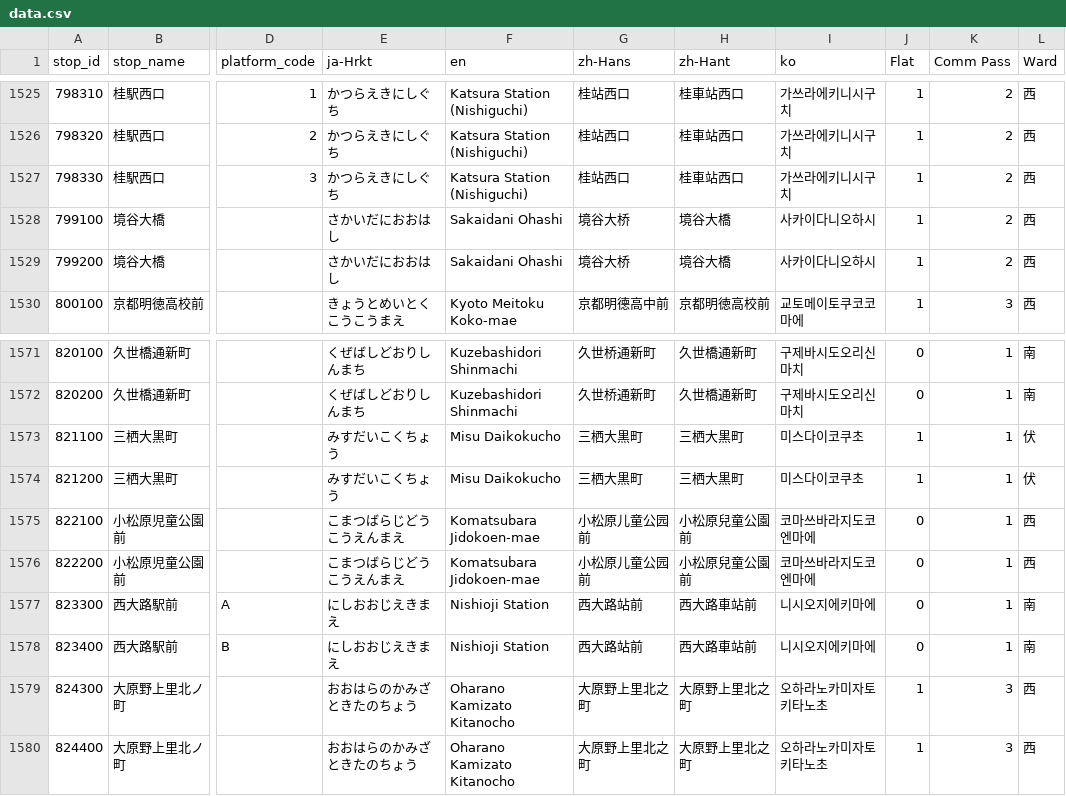
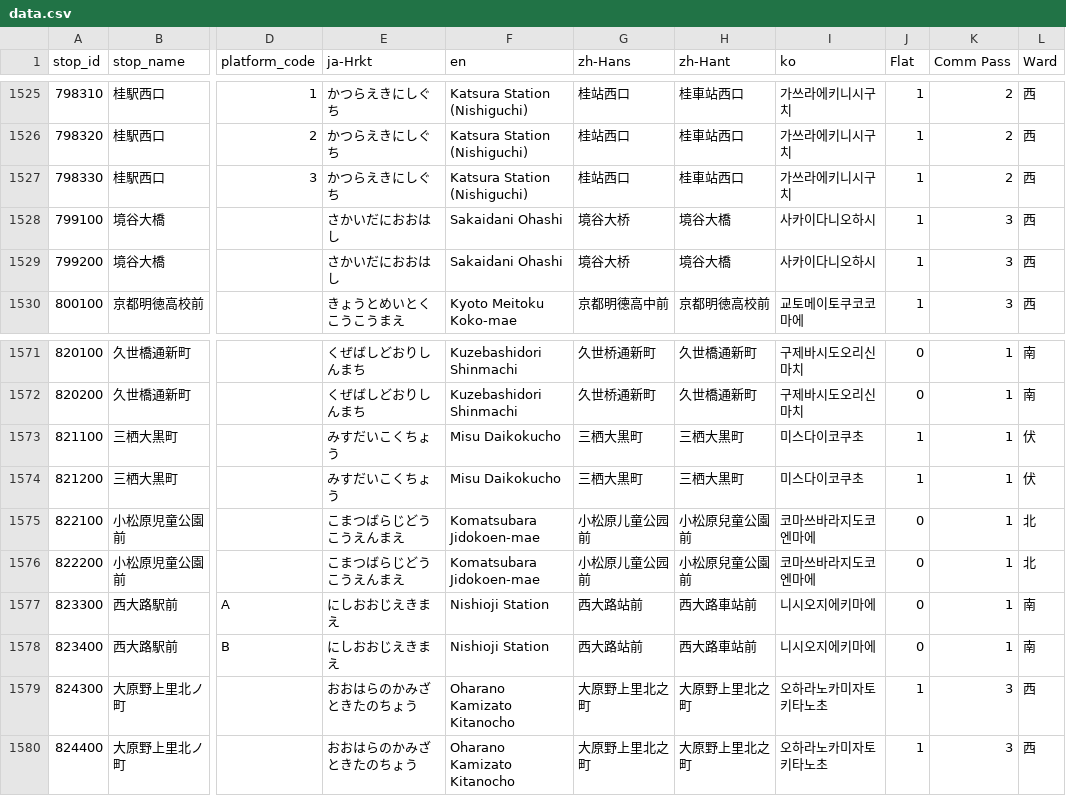
Before and after one commit to Torarou/gtfs-bus, a CSV file: data.csv, drawn as a sheet; only a part is shown, gaps mark what is left out; the diff names each change by its address in the sheet, - before the commit and + after, or states it on an @@ line.

Commit message:
Update data.csv

```diff
--- a/data.csv
+++ b/data.csv
-K1528:K1529 (Comm Pass): 2
+K1528:K1529 (Comm Pass): 3
-L1575:L1576 (Ward): 西
+L1575:L1576 (Ward): 北
```
